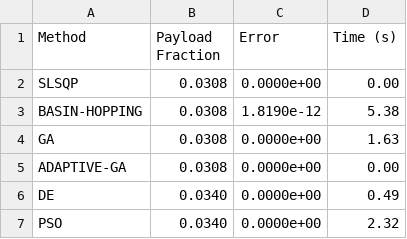
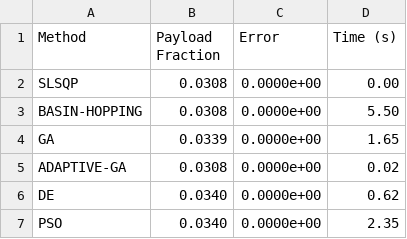
Before and after one commit to vkhansen/Rocket_Propulsion, a CSV file: Stage_Opt/output/optimization_summary.csv, drawn as a sheet.

```diff
--- a/Stage_Opt/output/optimization_summary.csv
+++ b/Stage_Opt/output/optimization_summary.csv
@@ -2,6 +2,6 @@ Method,Payload Fraction,Error,Time (s)
 SLSQP,0.0308,0.0000e+00,0.00
-BASIN-HOPPING,0.0308,1.8190e-12,5.38
-GA,0.0308,0.0000e+00,1.63
-ADAPTIVE-GA,0.0308,0.0000e+00,0.00
-DE,0.0340,0.0000e+00,0.49
-PSO,0.0340,0.0000e+00,2.32
+BASIN-HOPPING,0.0308,0.0000e+00,5.50
+GA,0.0339,0.0000e+00,1.65
+ADAPTIVE-GA,0.0308,0.0000e+00,0.02
+DE,0.0340,0.0000e+00,0.62
+PSO,0.0340,0.0000e+00,2.35
```
Also changed, not shown: Stage_Opt/output/stage_results.csv, 8 other files.
